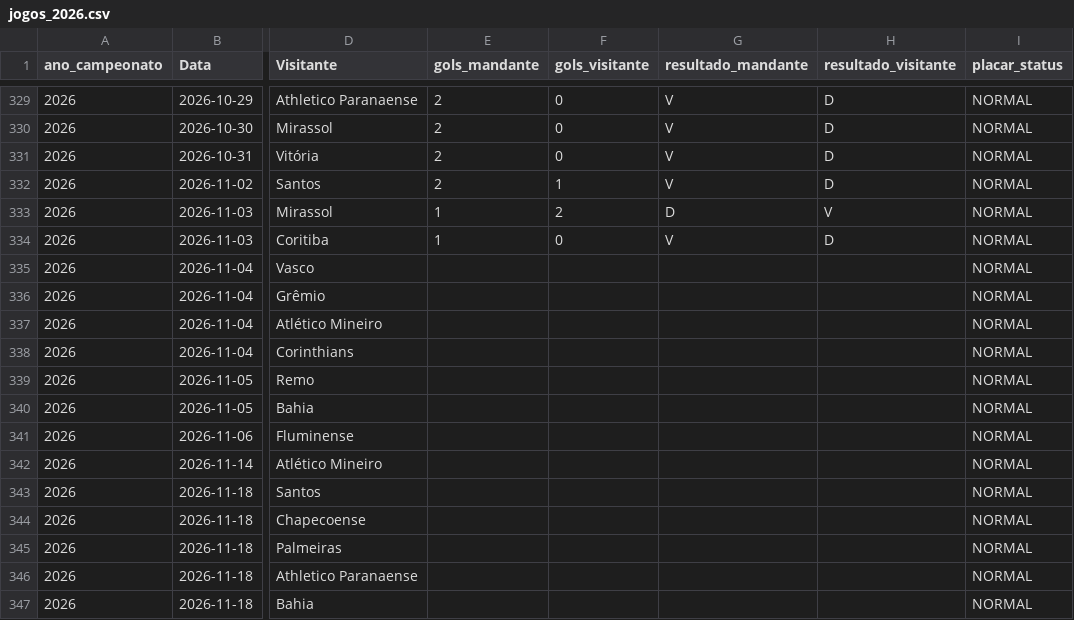
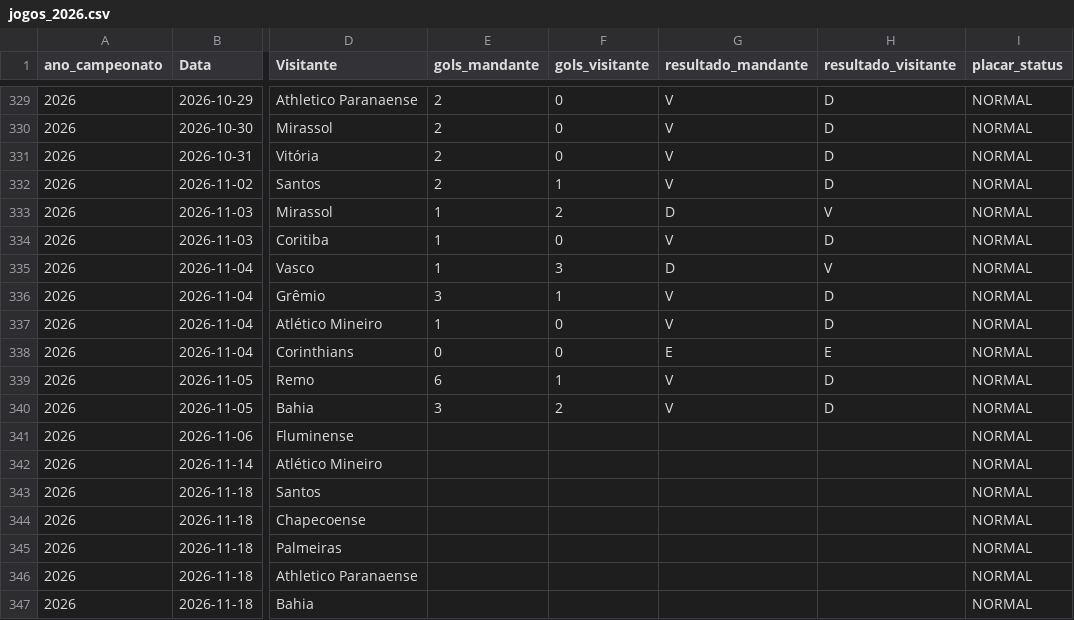
Before and after one commit to gustavogasperetti/Infra-Brasileirao, a CSV file: data/silver/jogos_2026.csv, drawn as a sheet; only a part is shown, gaps mark what is left out; the diff names each change by its address in the sheet, - before the commit and + after, or states it on an @@ line.

```diff
--- a/data/silver/jogos_2026.csv
+++ b/data/silver/jogos_2026.csv
-E335 (gols_mandante): (empty)
+E335 (gols_mandante): 1
-F335 (gols_visitante): (empty)
+F335 (gols_visitante): 3
-G335 (resultado_mandante): (empty)
+G335 (resultado_mandante): D
-H335 (resultado_visitante): (empty)
+H335 (resultado_visitante): V
-E336 (gols_mandante): (empty)
+E336 (gols_mandante): 3
-F336 (gols_visitante): (empty)
+F336 (gols_visitante): 1
-G336:G337 (resultado_mandante): (empty)
+G336:G337 (resultado_mandante): V
-H336:H337 (resultado_visitante): (empty)
+H336:H337 (resultado_visitante): D
-E337 (gols_mandante): (empty)
+E337 (gols_mandante): 1
-F337:F338 (gols_visitante): (empty)
+F337:F338 (gols_visitante): 0
-E338 (gols_mandante): (empty)
+E338 (gols_mandante): 0
-G338 (resultado_mandante): (empty)
+G338 (resultado_mandante): E
-H338 (resultado_visitante): (empty)
+H338 (resultado_visitante): E
-E339 (gols_mandante): (empty)
+E339 (gols_mandante): 6
-F339 (gols_visitante): (empty)
+F339 (gols_visitante): 1
-G339:G340 (resultado_mandante): (empty)
+G339:G340 (resultado_mandante): V
-H339:H340 (resultado_visitante): (empty)
+H339:H340 (resultado_visitante): D
-E340 (gols_mandante): (empty)
+E340 (gols_mandante): 3
-F340 (gols_visitante): (empty)
+F340 (gols_visitante): 2
```
Also changed, not shown: data/bronze/jogos_2026.csv, 1 other file.
